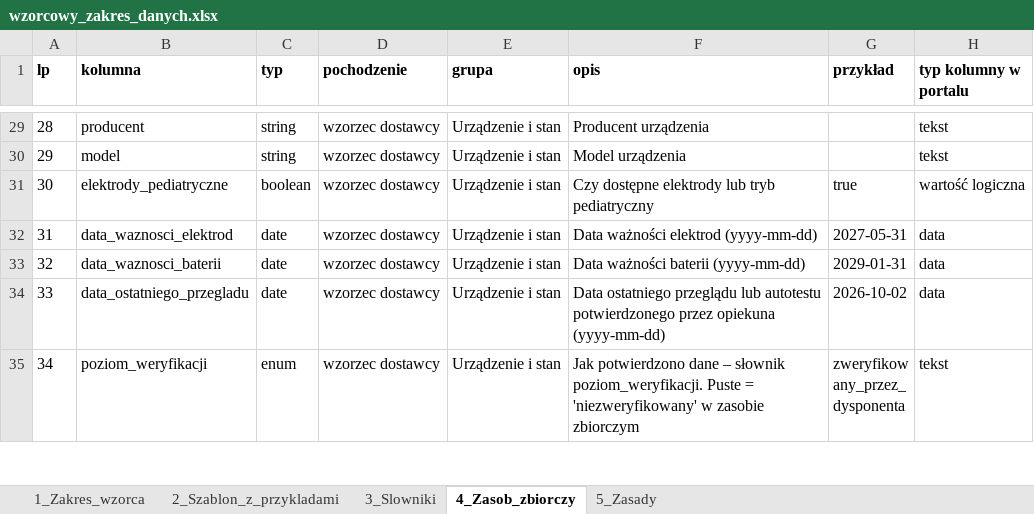
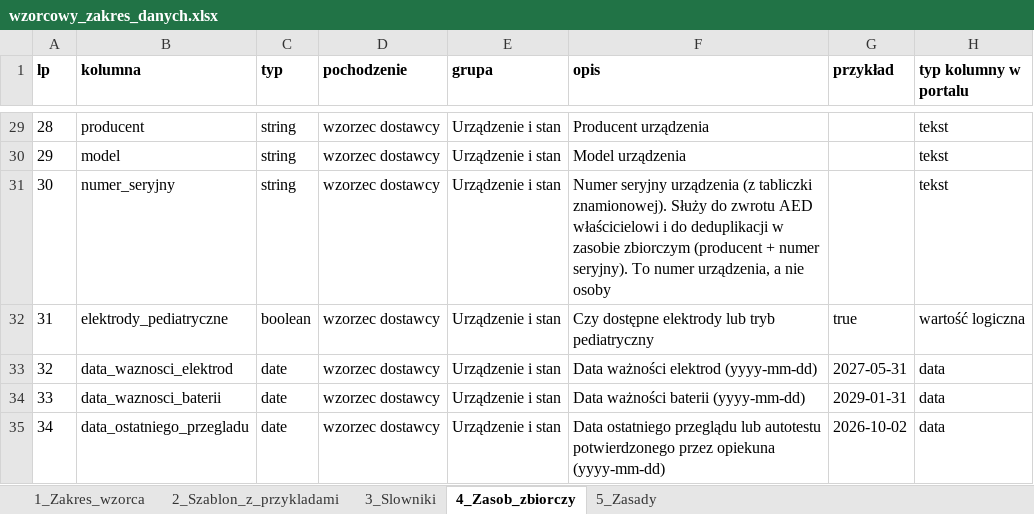
Before and after one commit to Bleidhu/Hack_Nation_2026_Open_AED, an Excel workbook: format_danych/wzorcowy_zakres_danych.xlsx, sheet 4_Zasob_zbiorczy, drawn as a sheet; only a part is shown, gaps mark what is left out; the shorter side is filled out with more unchanged rows; values as stored, in another font and other column widths than the file's, no borders; addresses are those after the commit; the diff names each change by its address in the sheet, - before the commit and + after, or states it on an @@ line.

Commit message:
Portal: opis zbioru w XML z linkiem do CSV i sumą md5, nocne odświeżanie opisów, deduplikacja wykazu i numer seryjny
- aed_opis.py, aed_opis_zbioru.xsd: walidacja opisu zbioru (XSD), kontrola CSV i md5
- aed_import.py, komenda import_aed_xml: opis -> XSD -> CSV -> md5 -> zbiór (customfields: standard, opis_xml, md5) i zasób; zmiana md5 zastępuje zasób
- tasks/aed.py: refresh_aed_opis_task o 4:05 (przed wykazem o 4:15), za wyłącznikiem AED_AGGREGATION_ENABLED
- aed_dedup.py: deduplikacja przy budowie wykazu (numer seryjny, a między zasobami producent lub model i odległość)
- wzorzec 2.1.0: kolumna numer_seryjny (42 kolumny, wykaz 52)
- testy: test_aed_dedup.py, test_aed_opis.py, rozszerzone test_aed_import_xml_command.py i test_aed_task.py (270 passed, 2 skipped); zero migracji

```diff
--- a/format_danych/wzorcowy_zakres_danych.xlsx (sheet 4_Zasob_zbiorczy)
+++ b/format_danych/wzorcowy_zakres_danych.xlsx (sheet 4_Zasob_zbiorczy)
+row 31: 30 | numer_seryjny | string | wzorzec dostawcy | Urządzenie i stan | Numer seryjny urządzenia (z tabliczki znamionowej). Służy do zwrotu AED właścicielowi i do deduplikacji w zasobie zbiorczym (producent + numer seryjny). To numer urządzenia, a nie osoby |  | tekst
@@ column A (lp) renumbered from row 32 down @@
```
Also changed, not shown: sheet 2_Szablon_z_przykladami, sheet 1_Zakres_wzorca, format_danych/szablony/aed_punkty_szablon.xlsx, 51 other files.
